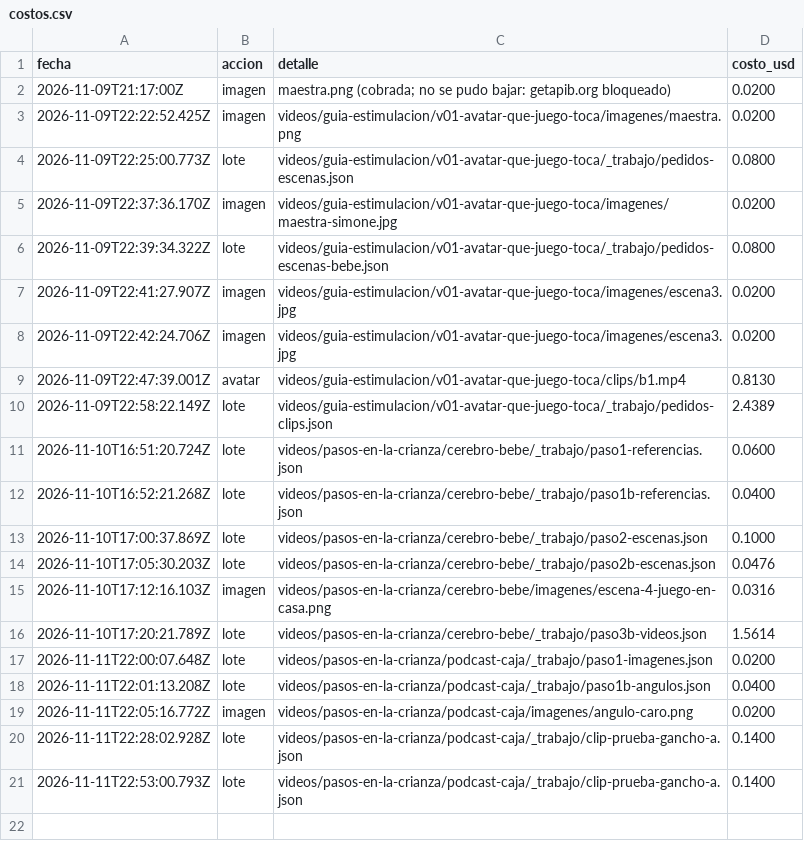
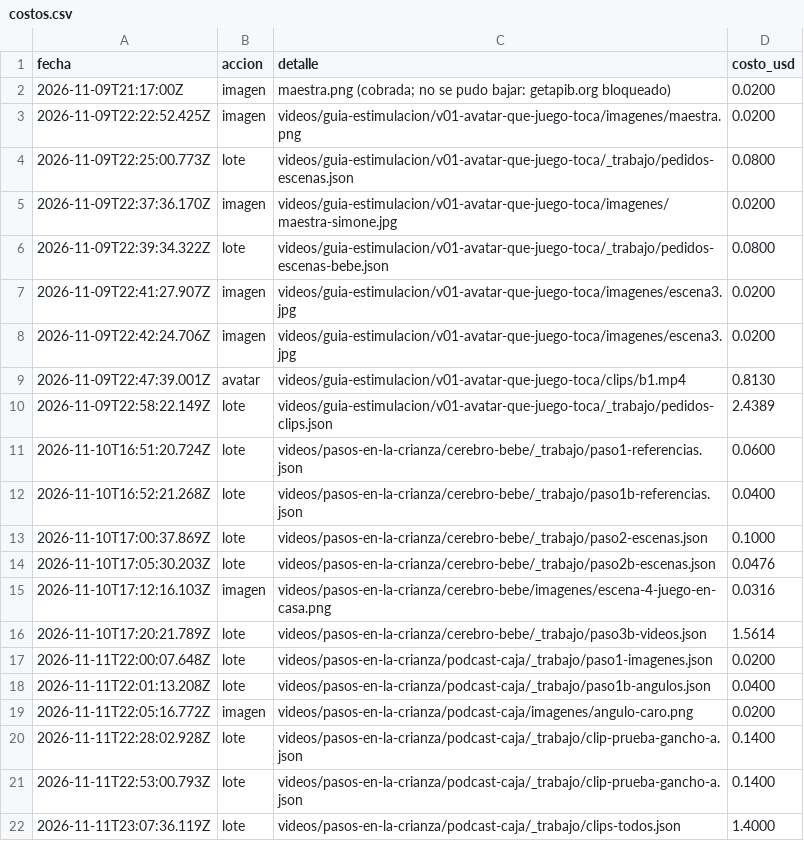
Before and after one commit to karemmontivero5-ctrl/mi-proyecto-por-favor-, a CSV file: recursos/costos.csv, drawn as a sheet.

```diff
--- a/recursos/costos.csv
+++ b/recursos/costos.csv
@@ -21 +21,2 @@ fecha,accion,detalle,costo_usd
 2026-11-11T22:53:00.793Z,lote,"videos/pasos-en-la-crianza/podcast-caja/_trabajo/clip-prueba-gancho-a.json",0.1400
+2026-11-11T23:07:36.119Z,lote,"videos/pasos-en-la-crianza/podcast-caja/_trabajo/clips-todos.json",1.4000
```
Also changed, not shown: 14 other files.
